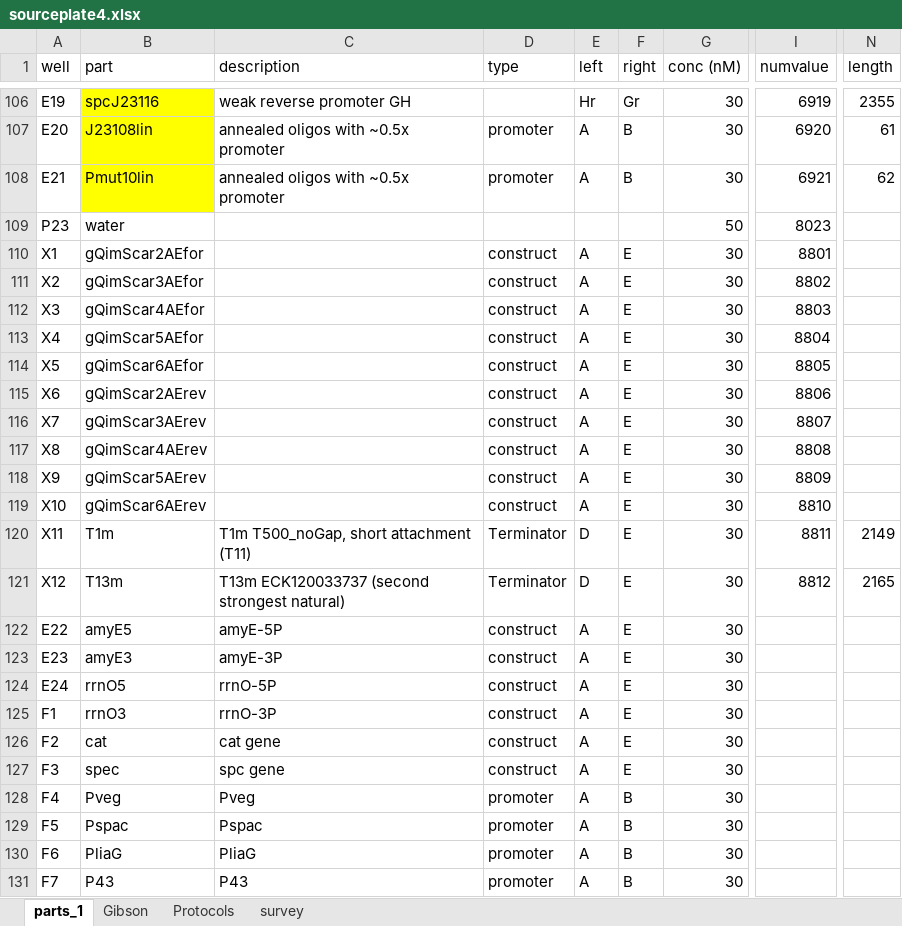
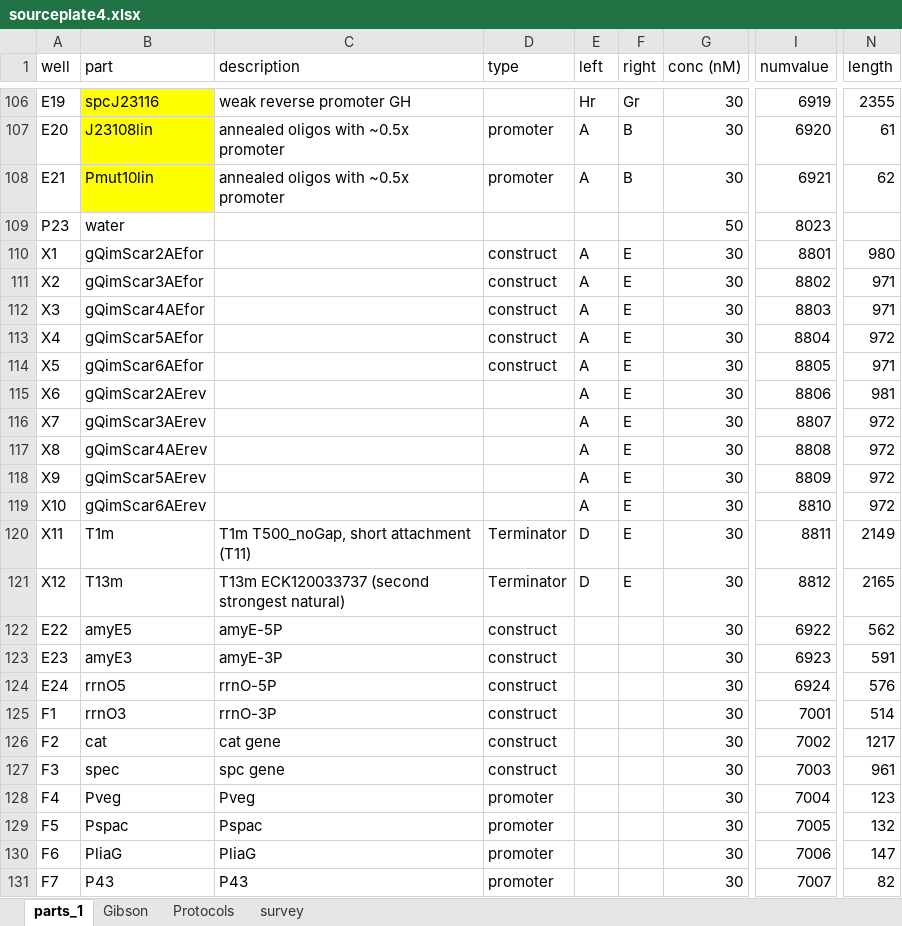
Before and after one commit to dr3y/makeMocloAssy, an Excel workbook: partslist/sourceplate4.xlsx, sheet parts_1, drawn as a sheet; only a part is shown, gaps mark what is left out; values as stored, in another font and other column widths than the file's, no borders; conditional formats not drawn; the diff covers the shown part only; the diff names each change by its address in the sheet, - before the commit and + after, or states it on an @@ line.

```diff
--- a/partslist/sourceplate4.xlsx (sheet parts_1)
+++ b/partslist/sourceplate4.xlsx (sheet parts_1)
-N110 (length): (empty)
+N110 (length): 980
-N111:N112 (length): (empty)
+N111:N112 (length): 971
-N113 (length): (empty)
+N113 (length): 972
-N114 (length): (empty)
+N114 (length): 971
-D115:D119 (type): construct
+D115:D119 (type): (empty)
-N115 (length): (empty)
+N115 (length): 981
-N116:N119 (length): (empty)
+N116:N119 (length): 972
-E122:E131 (left): A
+E122:E131 (left): (empty)
-F122:F127 (right): E
+F122:F127 (right): (empty)
-I122 (numvalue): (empty)
+I122 (numvalue): 6922
-N122 (length): (empty)
+N122 (length): 562
-I123 (numvalue): (empty)
+I123 (numvalue): 6923
-N123 (length): (empty)
+N123 (length): 591
-I124 (numvalue): (empty)
+I124 (numvalue): 6924
-N124 (length): (empty)
+N124 (length): 576
-I125 (numvalue): (empty)
+I125 (numvalue): 7001
-N125 (length): (empty)
+N125 (length): 514
-I126 (numvalue): (empty)
+I126 (numvalue): 7002
-N126 (length): (empty)
+N126 (length): 1217
-I127 (numvalue): (empty)
+I127 (numvalue): 7003
-N127 (length): (empty)
+N127 (length): 961
-F128:F131 (right): B
+F128:F131 (right): (empty)
-I128 (numvalue): (empty)
+I128 (numvalue): 7004
-N128 (length): (empty)
+N128 (length): 123
-I129 (numvalue): (empty)
+I129 (numvalue): 7005
-N129 (length): (empty)
+N129 (length): 132
-I130 (numvalue): (empty)
+I130 (numvalue): 7006
-N130 (length): (empty)
+N130 (length): 147
-I131 (numvalue): (empty)
+I131 (numvalue): 7007
-N131 (length): (empty)
+N131 (length): 82
```
Also changed, not shown: 5 added rows, 1 removed row, 283 edited cells and cell formats elsewhere in this sheet, sheet Gibson, formulas that keep their value.
